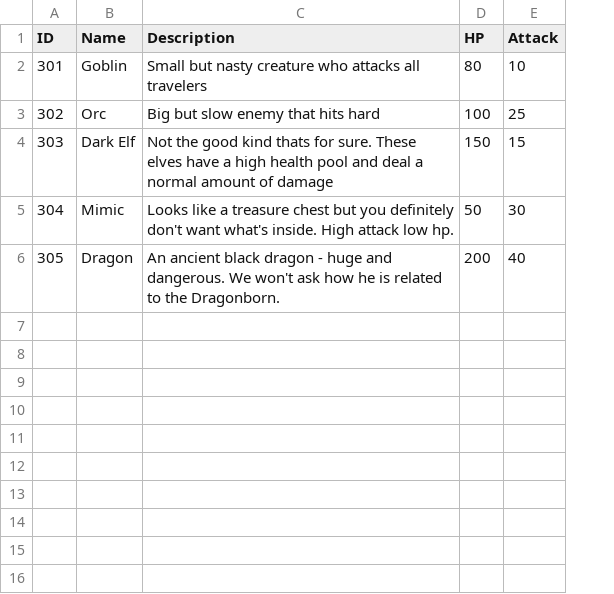
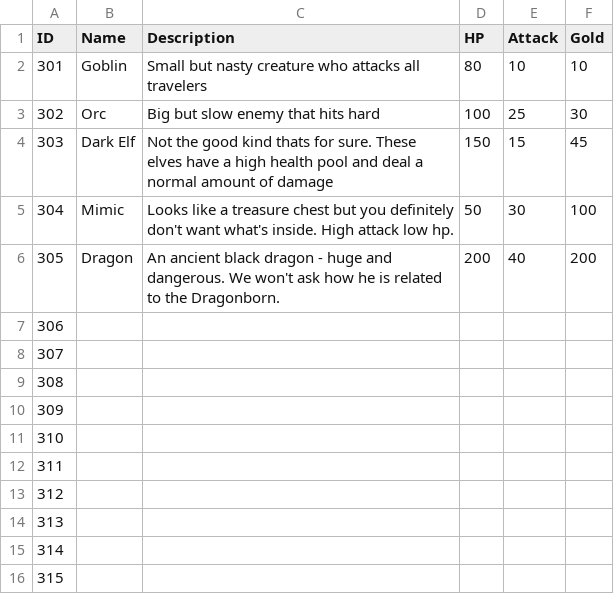
Before and after one commit to edisonb9516/CSC-253-Group-3, a CSV file: Roguelike/Engine/Assets/Mobs.csv, drawn as a sheet; the diff names each change by its address in the sheet, - before the commit and + after, or states it on an @@ line.

Commit message:
Creating all objects from files, setup Player class to be saved and build from file if existing data

```diff
--- a/Roguelike/Engine/Assets/Mobs.csv
+++ b/Roguelike/Engine/Assets/Mobs.csv
+column F (Gold), rows 2-6: 10 | 30 | 45 | 100 | 200
+row 7: 306
+row 8: 307
+row 9: 308
+row 10: 309
+row 11: 310
+row 12: 311
+row 13: 312
+row 14: 313
+row 15: 314
+row 16: 315
```
Also changed, not shown: 16 other files.
